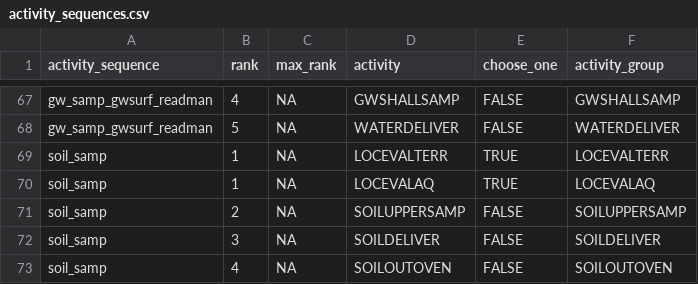
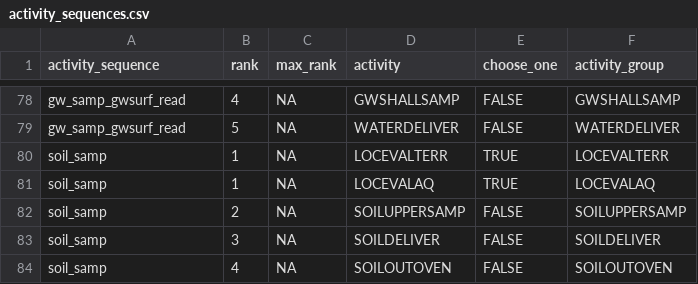
Before and after one commit to inbo/n2khab-mne-designs, a CSV file: 100_design_common/010_revisitplan/data/text/raw/activity_sequences.csv, drawn as a sheet; only a part is shown, gaps mark what is left out; addresses are those after the commit; the diff covers the shown part only; the diff names each change by its address in the sheet, - before the commit and + after, or states it on an @@ line.

```diff
--- a/100_design_common/010_revisitplan/data/text/raw/activity_sequences.csv
+++ b/100_design_common/010_revisitplan/data/text/raw/activity_sequences.csv
-A78:A79 (activity_sequence): gw_samp_gwsurf_readman
+A78:A79 (activity_sequence): gw_samp_gwsurf_read
```
Also changed, not shown: 11 added rows and 19 edited cells elsewhere in this file, 100_design_common/010_revisitplan/data/text/raw/activities.csv, 2 other files.
